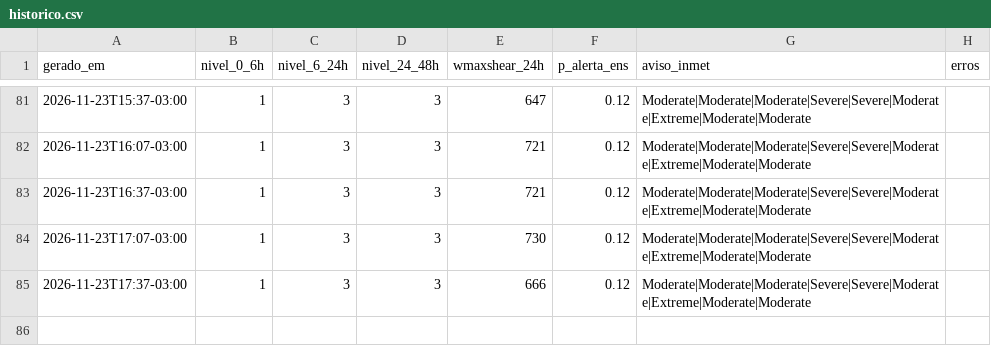
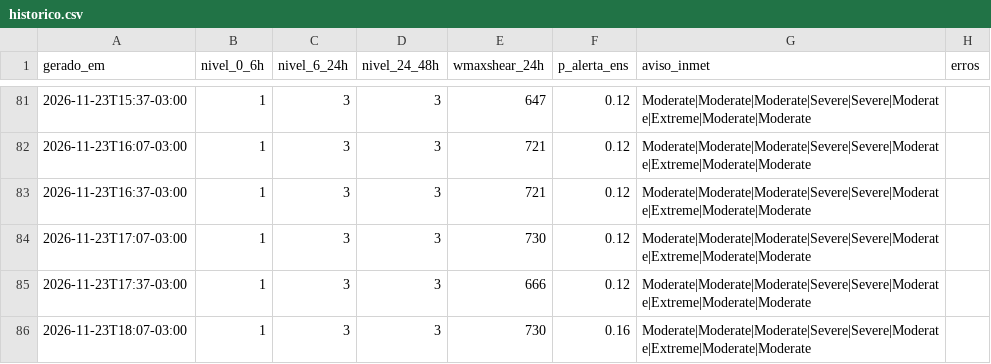
Before and after one commit to lfbarco74-arch/alerta-astorga, a CSV file: historico.csv, drawn as a sheet; only a part is shown, gaps mark what is left out; the diff names each change by its address in the sheet, - before the commit and + after, or states it on an @@ line.

```diff
--- a/historico.csv
+++ b/historico.csv
+row 86: 2026-11-23T18:07-03:00 | 1 | 3 | 3 | 730 | 0.16 | Moderate|Moderate|Moderate|Severe|Severe|Moderate|Extreme|Moderate|Moderate
```
Also changed, not shown: 2 other files.
